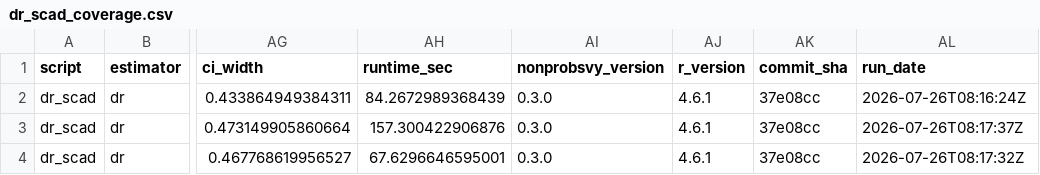
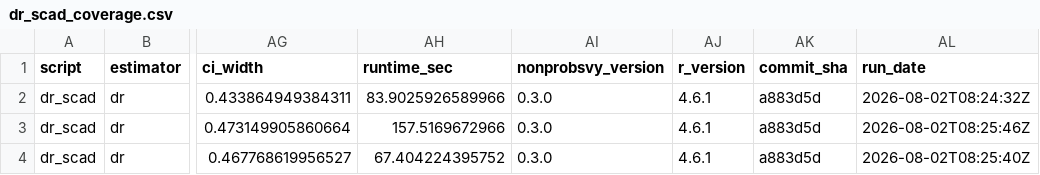
Before and after one commit to ncn-foreigners/nonprobsvy-coverage, a CSV file: results/dr/dr_scad_coverage.csv, drawn as a sheet; only a part is shown, gaps mark what is left out; the diff names each change by its address in the sheet, - before the commit and + after, or states it on an @@ line.

```diff
--- a/results/dr/dr_scad_coverage.csv
+++ b/results/dr/dr_scad_coverage.csv
-AH2 (runtime_sec): 84.2672989368439
+AH2 (runtime_sec): 83.9025926589966
-AK2:AK4 (commit_sha): 37e08cc
+AK2:AK4 (commit_sha): a883d5d
-AL2 (run_date): 2026-07-26T08:16:24Z
+AL2 (run_date): 2026-08-02T08:24:32Z
-AH3 (runtime_sec): 157.300422906876
+AH3 (runtime_sec): 157.5169672966
-AL3 (run_date): 2026-07-26T08:17:37Z
+AL3 (run_date): 2026-08-02T08:25:46Z
-AH4 (runtime_sec): 67.6296646595001
+AH4 (runtime_sec): 67.404224395752
-AL4 (run_date): 2026-07-26T08:17:32Z
+AL4 (run_date): 2026-08-02T08:25:40Z
```
Also changed, not shown: results/dr/dr_glm_coverage.csv, results/dr/dr_glm_metadata.csv, 1 other file.
